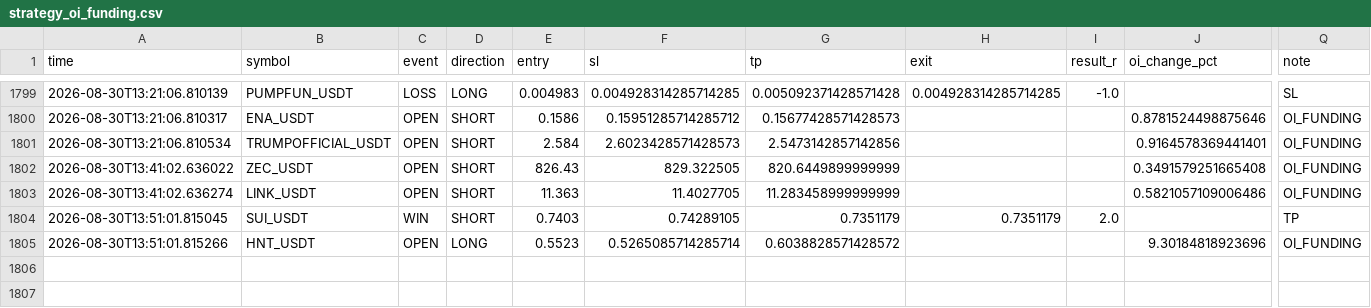
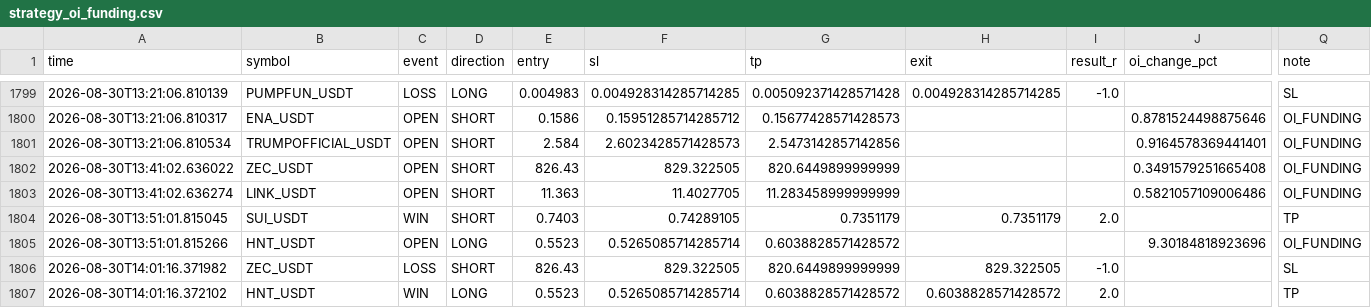
Before and after one commit to Sho-Sho122/mexc-monitor, a CSV file: strategy_oi_funding.csv, drawn as a sheet; only a part is shown, gaps mark what is left out; rows hold the shown columns only; the diff names each change by its address in the sheet, - before the commit and + after, or states it on an @@ line.

```diff
--- a/strategy_oi_funding.csv
+++ b/strategy_oi_funding.csv
+row 1806: 2026-08-30T14:01:16.371982 | ZEC_USDT | LOSS | SHORT | 826.43 | 829.322505 | 820.6449899999999 | 829.322505 | -1.0 |  | SL
+row 1807: 2026-08-30T14:01:16.372102 | HNT_USDT | WIN | LONG | 0.5523 | 0.5265085714285714 | 0.6038828571428572 | 0.6038828571428572 | 2.0 |  | TP
```
Also changed, not shown: strategy_high_edge.csv, strategy_trend_volume.csv, 8 other files.
